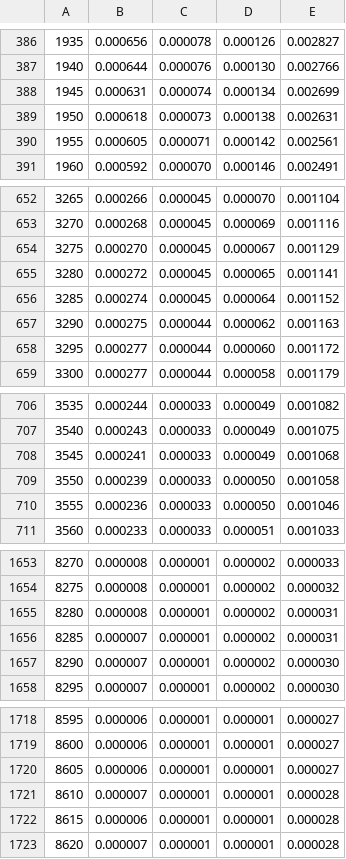
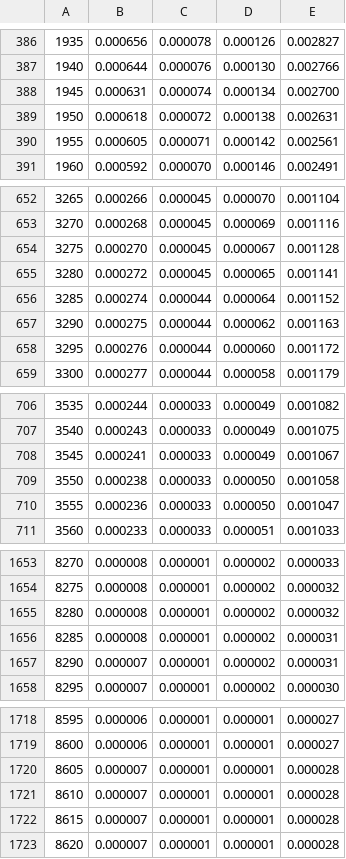
Before and after one commit to Fourthbus/4A2-CFD, a CSV file: pltcv.csv, drawn as a sheet; only a part is shown, gaps mark what is left out; the diff covers the shown part only.

```diff
--- a/pltcv.csv
+++ b/pltcv.csv
@@ -387,4 +387,4 @@
  1940,      0.000644,      0.000076,      0.000130,      0.002766
- 1945,      0.000631,      0.000074,      0.000134,      0.002699
- 1950,      0.000618,      0.000073,      0.000138,      0.002631
+ 1945,      0.000631,      0.000074,      0.000134,      0.002700
+ 1950,      0.000618,      0.000072,      0.000138,      0.002631
  1955,      0.000605,      0.000071,      0.000142,      0.002561
@@ -653,7 +653,7 @@
  3270,      0.000268,      0.000045,      0.000069,      0.001116
- 3275,      0.000270,      0.000045,      0.000067,      0.001129
+ 3275,      0.000270,      0.000045,      0.000067,      0.001128
  3280,      0.000272,      0.000045,      0.000065,      0.001141
- 3285,      0.000274,      0.000045,      0.000064,      0.001152
+ 3285,      0.000274,      0.000044,      0.000064,      0.001152
  3290,      0.000275,      0.000044,      0.000062,      0.001163
- 3295,      0.000277,      0.000044,      0.000060,      0.001172
+ 3295,      0.000276,      0.000044,      0.000060,      0.001172
  3300,      0.000277,      0.000044,      0.000058,      0.001179
@@ -707,5 +707,5 @@
  3540,      0.000243,      0.000033,      0.000049,      0.001075
- 3545,      0.000241,      0.000033,      0.000049,      0.001068
- 3550,      0.000239,      0.000033,      0.000050,      0.001058
- 3555,      0.000236,      0.000033,      0.000050,      0.001046
+ 3545,      0.000241,      0.000033,      0.000049,      0.001067
+ 3550,      0.000238,      0.000033,      0.000050,      0.001058
+ 3555,      0.000236,      0.000033,      0.000050,      0.001047
  3560,      0.000233,      0.000033,      0.000051,      0.001033
@@ -1654,5 +1654,5 @@
  8275,      0.000008,      0.000001,      0.000002,      0.000032
- 8280,      0.000008,      0.000001,      0.000002,      0.000031
- 8285,      0.000007,      0.000001,      0.000002,      0.000031
- 8290,      0.000007,      0.000001,      0.000002,      0.000030
+ 8280,      0.000008,      0.000001,      0.000002,      0.000032
+ 8285,      0.000008,      0.000001,      0.000002,      0.000031
+ 8290,      0.000007,      0.000001,      0.000002,      0.000031
  8295,      0.000007,      0.000001,      0.000002,      0.000030
@@ -1719,5 +1719,5 @@
  8600,      0.000006,      0.000001,      0.000001,      0.000027
- 8605,      0.000006,      0.000001,      0.000001,      0.000027
+ 8605,      0.000007,      0.000001,      0.000001,      0.000028
  8610,      0.000007,      0.000001,      0.000001,      0.000028
- 8615,      0.000006,      0.000001,      0.000001,      0.000028
+ 8615,      0.000007,      0.000001,      0.000001,      0.000028
  8620,      0.000007,      0.000001,      0.000001,      0.000028
```
Also changed, not shown: 151 edited cells elsewhere in this file, 6 other files.
